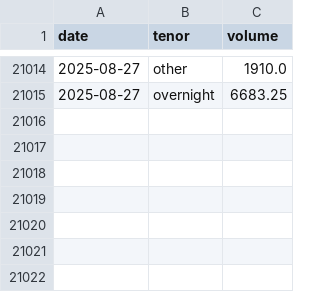
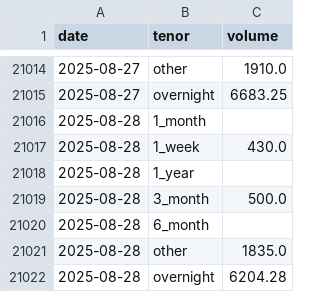
Before and after one commit to MysticNeD/Malaysia-OPR-Tracking, a CSV file: data/interbank_volumes.csv, drawn as a sheet; only a part is shown, gaps mark what is left out; the diff names each change by its address in the sheet, - before the commit and + after, or states it on an @@ line.

```diff
--- a/data/interbank_volumes.csv
+++ b/data/interbank_volumes.csv
+row 21016: 2025-08-28 | 1_month
+row 21017: 2025-08-28 | 1_week | 430.0
+row 21018: 2025-08-28 | 1_year
+row 21019: 2025-08-28 | 3_month | 500.0
+row 21020: 2025-08-28 | 6_month
+row 21021: 2025-08-28 | other | 1835.0
+row 21022: 2025-08-28 | overnight | 6204.28
```
Also changed, not shown: data/fast.csv, data/interbank_rates.csv, 7 other files.
